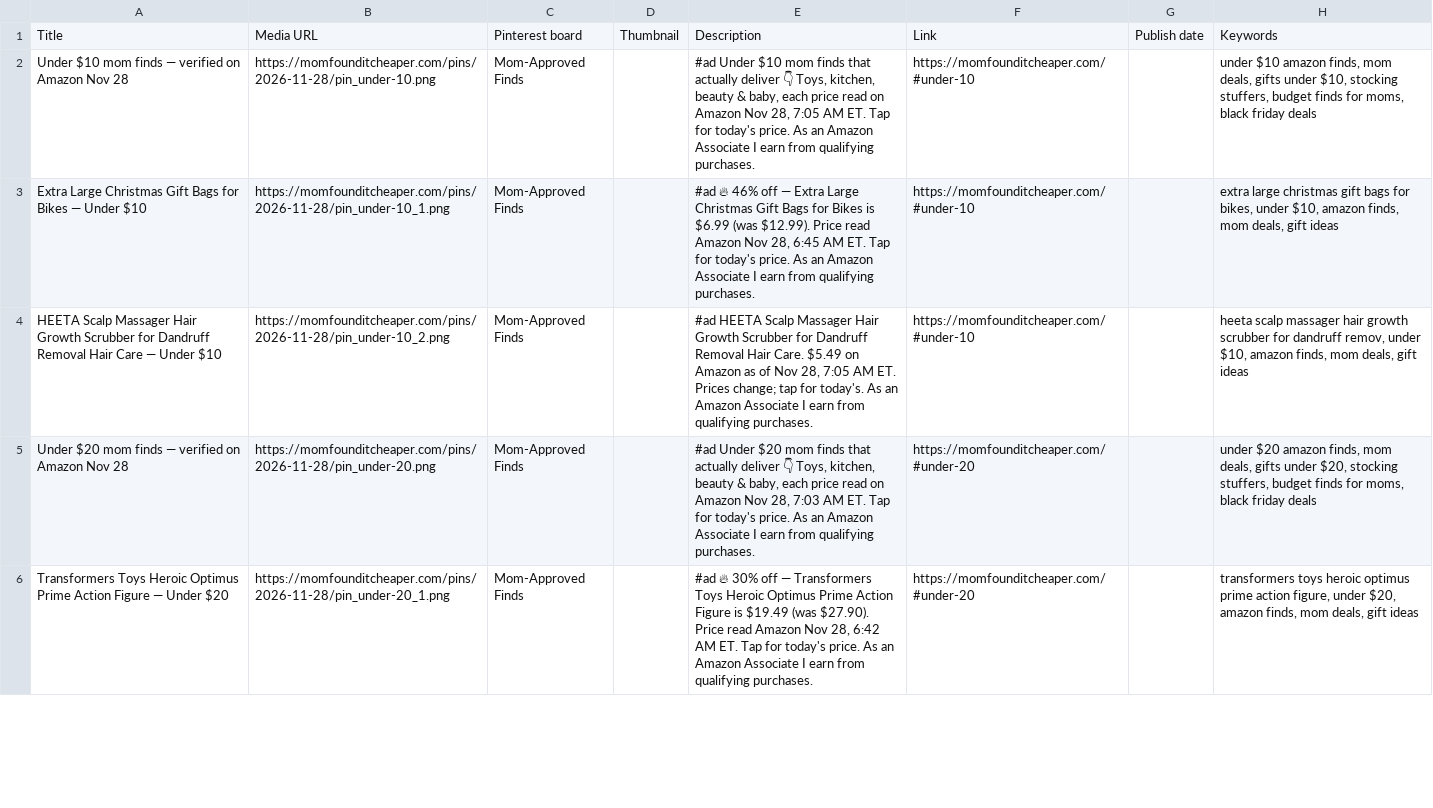
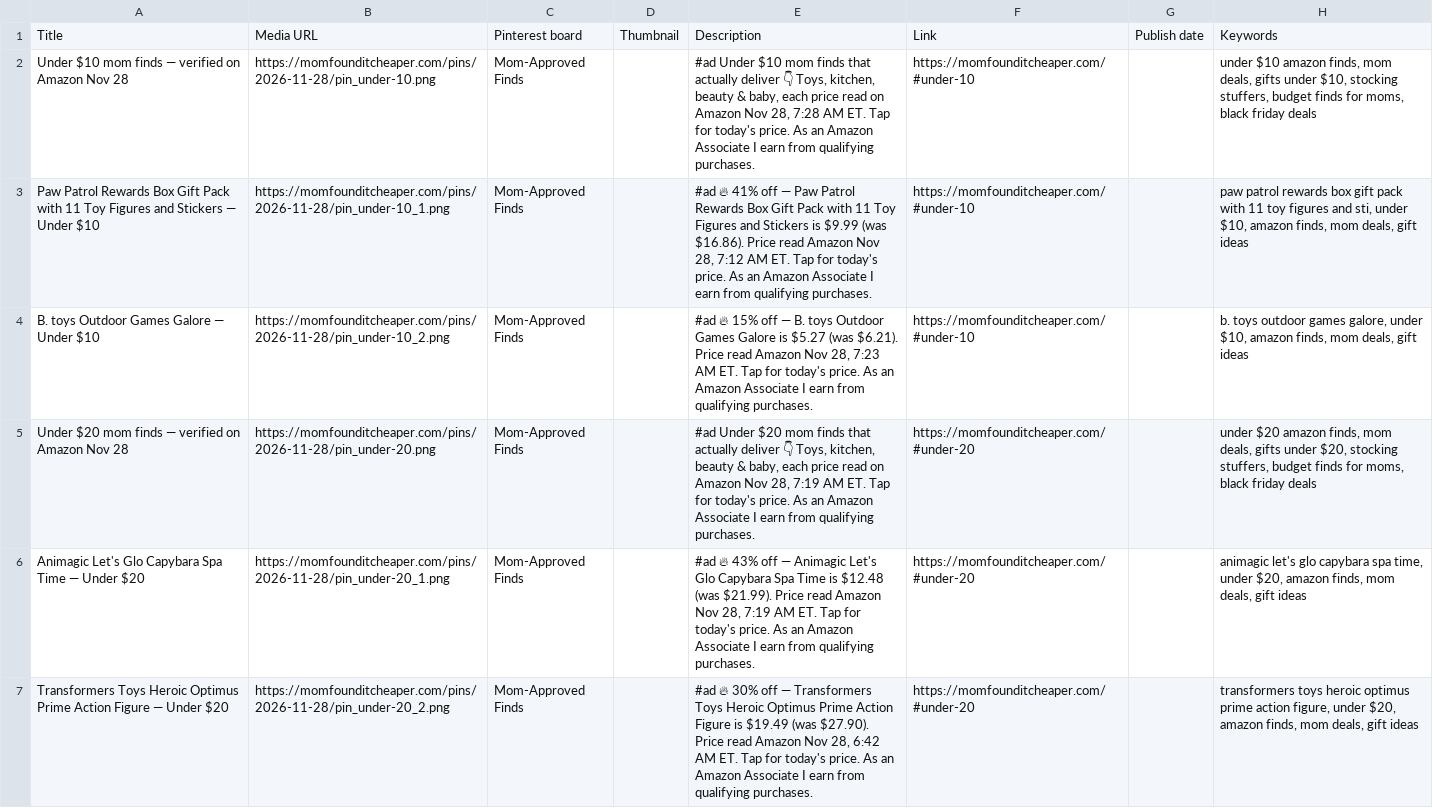
Before and after one commit to rohini0208/mom-found-it-cheaper-deals, a CSV file: pins/2026-11-28/pins.csv, drawn as a sheet; only a part is shown; the diff covers the shown part only.

Commit message:
Update videos list

```diff
--- a/pins/2026-11-28/pins.csv
+++ b/pins/2026-11-28/pins.csv
@@ -1,6 +1,7 @@
 Title,Media URL,Pinterest board,Thumbnail,Description,Link,Publish date,Keywords
-Under $10 mom finds — verified on Amazon Nov 28,https://momfounditcheaper.com/pins/2026-11-28/pin_under-10.png,Mom-Approved Finds,,"#ad Under $10 mom finds that actually deliver 👇 Toys, kitchen, beauty & baby, each price read on Amazon Nov 28, 7:05 AM ET. Tap for today's price. As an Amazon Associate I earn from qualifying purchases.",https://momfounditcheaper.com/#under-10,,"under $10 amazon finds, mom deals, gifts under $10, stocking stuffers, budget finds for moms, black friday deals"
-Extra Large Christmas Gift Bags for Bikes — Under $10,https://momfounditcheaper.com/pins/2026-11-28/pin_under-10_1.png,Mom-Approved Finds,,"#ad 🔥 46% off — Extra Large Christmas Gift Bags for Bikes is $6.99 (was $12.99). Price read Amazon Nov 28, 6:45 AM ET. Tap for today's price. As an Amazon Associate I earn from qualifying purchases.",https://momfounditcheaper.com/#under-10,,"extra large christmas gift bags for bikes, under $10, amazon finds, mom deals, gift ideas"
-HEETA Scalp Massager Hair Growth Scrubber for Dandruff Removal Hair Care — Under $10,https://momfounditcheaper.com/pins/2026-11-28/pin_under-10_2.png,Mom-Approved Finds,,"#ad HEETA Scalp Massager Hair Growth Scrubber for Dandruff Removal Hair Care. $5.49 on Amazon as of Nov 28, 7:05 AM ET. Prices change; tap for today's. As an Amazon Associate I earn from qualifying purchases.",https://momfounditcheaper.com/#under-10,,"heeta scalp massager hair growth scrubber for dandruff remov, under $10, amazon finds, mom deals, gift ideas"
-Under $20 mom finds — verified on Amazon Nov 28,https://momfounditcheaper.com/pins/2026-11-28/pin_under-20.png,Mom-Approved Finds,,"#ad Under $20 mom finds that actually deliver 👇 Toys, kitchen, beauty & baby, each price read on Amazon Nov 28, 7:03 AM ET. Tap for today's price. As an Amazon Associate I earn from qualifying purchases.",https://momfounditcheaper.com/#under-20,,"under $20 amazon finds, mom deals, gifts under $20, stocking stuffers, budget finds for moms, black friday deals"
-Transformers Toys Heroic Optimus Prime Action Figure — Under $20,https://momfounditcheaper.com/pins/2026-11-28/pin_under-20_1.png,Mom-Approved Finds,,"#ad 🔥 30% off — Transformers Toys Heroic Optimus Prime Action Figure is $19.49 (was $27.90). Price read Amazon Nov 28, 6:42 AM ET. Tap for today's price. As an Amazon Associate I earn from qualifying purchases.",https://momfounditcheaper.com/#under-20,,"transformers toys heroic optimus prime action figure, under $20, amazon finds, mom deals, gift ideas"
+Under $10 mom finds — verified on Amazon Nov 28,https://momfounditcheaper.com/pins/2026-11-28/pin_under-10.png,Mom-Approved Finds,,"#ad Under $10 mom finds that actually deliver 👇 Toys, kitchen, beauty & baby, each price read on Amazon Nov 28, 7:28 AM ET. Tap for today's price. As an Amazon Associate I earn from qualifying purchases.",https://momfounditcheaper.com/#under-10,,"under $10 amazon finds, mom deals, gifts under $10, stocking stuffers, budget finds for moms, black friday deals"
+Paw Patrol Rewards Box Gift Pack with 11 Toy Figures and Stickers — Under $10,https://momfounditcheaper.com/pins/2026-11-28/pin_under-10_1.png,Mom-Approved Finds,,"#ad 🔥 41% off — Paw Patrol Rewards Box Gift Pack with 11 Toy Figures and Stickers is $9.99 (was $16.86). Price read Amazon Nov 28, 7:12 AM ET. Tap for today's price. As an Amazon Associate I earn from qualifying purchases.",https://momfounditcheaper.com/#under-10,,"paw patrol rewards box gift pack with 11 toy figures and sti, under $10, amazon finds, mom deals, gift ideas"
+B. toys Outdoor Games Galore — Under $10,https://momfounditcheaper.com/pins/2026-11-28/pin_under-10_2.png,Mom-Approved Finds,,"#ad 🔥 15% off — B. toys Outdoor Games Galore is $5.27 (was $6.21). Price read Amazon Nov 28, 7:23 AM ET. Tap for today's price. As an Amazon Associate I earn from qualifying purchases.",https://momfounditcheaper.com/#under-10,,"b. toys outdoor games galore, under $10, amazon finds, mom deals, gift ideas"
+Under $20 mom finds — verified on Amazon Nov 28,https://momfounditcheaper.com/pins/2026-11-28/pin_under-20.png,Mom-Approved Finds,,"#ad Under $20 mom finds that actually deliver 👇 Toys, kitchen, beauty & baby, each price read on Amazon Nov 28, 7:19 AM ET. Tap for today's price. As an Amazon Associate I earn from qualifying purchases.",https://momfounditcheaper.com/#under-20,,"under $20 amazon finds, mom deals, gifts under $20, stocking stuffers, budget finds for moms, black friday deals"
+Animagic Let's Glo Capybara Spa Time — Under $20,https://momfounditcheaper.com/pins/2026-11-28/pin_under-20_1.png,Mom-Approved Finds,,"#ad 🔥 43% off — Animagic Let's Glo Capybara Spa Time is $12.48 (was $21.99). Price read Amazon Nov 28, 7:19 AM ET. Tap for today's price. As an Amazon Associate I earn from qualifying purchases.",https://momfounditcheaper.com/#under-20,,"animagic let's glo capybara spa time, under $20, amazon finds, mom deals, gift ideas"
+Transformers Toys Heroic Optimus Prime Action Figure — Under $20,https://momfounditcheaper.com/pins/2026-11-28/pin_under-20_2.png,Mom-Approved Finds,,"#ad 🔥 30% off — Transformers Toys Heroic Optimus Prime Action Figure is $19.49 (was $27.90). Price read Amazon Nov 28, 6:42 AM ET. Tap for today's price. As an Amazon Associate I earn from qualifying purchases.",https://momfounditcheaper.com/#under-20,,"transformers toys heroic optimus prime action figure, under $20, amazon finds, mom deals, gift ideas"
```
Also changed, not shown: 1 added row, 2 removed rows and 2 edited cells elsewhere in this file, 35 other files.
